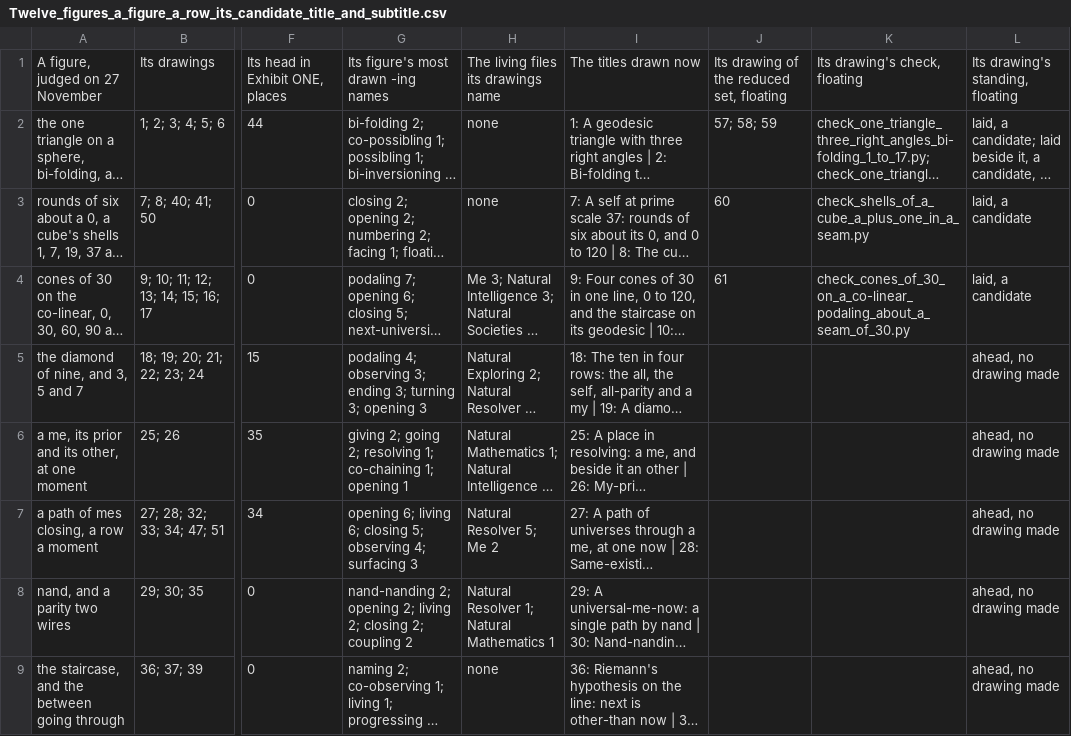
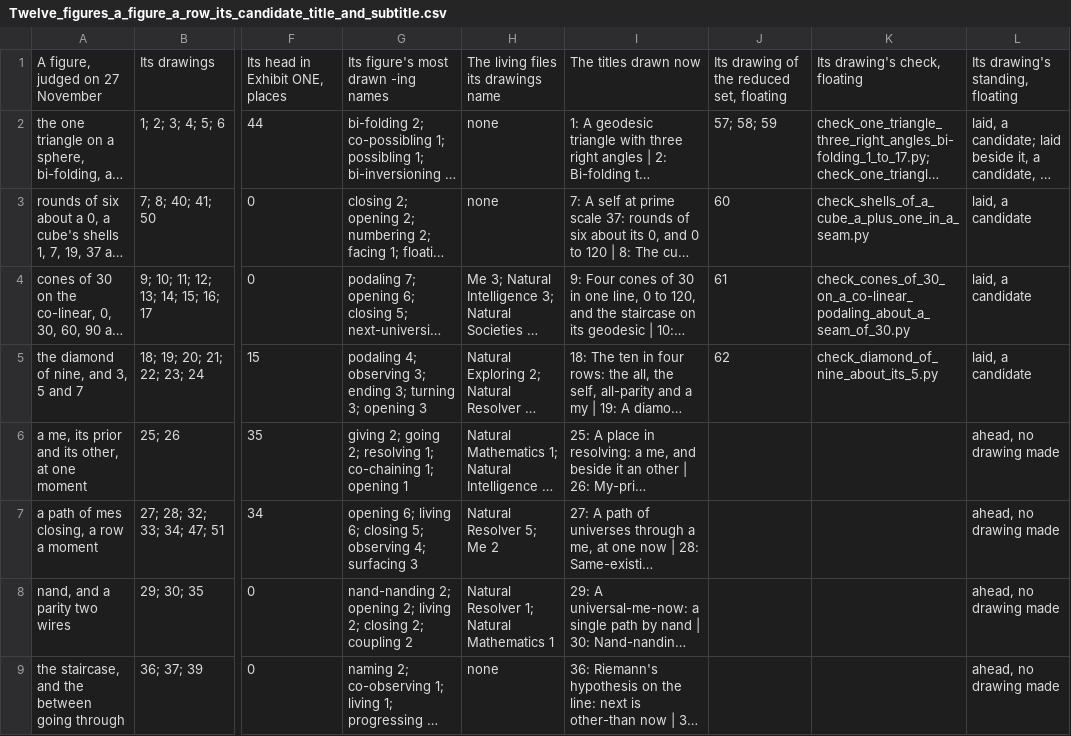
Before and after one commit to chris-j-handel/corus, a CSV file: incoming/v410illustrating/Twelve_figures_a_figure_a_row_its_candidate_title_and_subtitle.csv, drawn as a sheet; only a part is shown, gaps mark what is left out; long unchanged cells end in …; the diff names each change by its address in the sheet, - before the commit and + after, or states it on an @@ line.

```diff
--- a/incoming/v410illustrating/Twelve_figures_a_figure_a_row_its_candidate_title_and_subtitle.csv
+++ b/incoming/v410illustrating/Twelve_figures_a_figure_a_row_its_candidate_title_and_subtitle.csv
-J5: (empty)
+J5: 62
-K5: (empty)
+K5: check_diamond_of_nine_about_its_5.py
-L5: ahead, no drawing made
+L5: laid, a candidate
```
Also changed, not shown: 8 other files.
